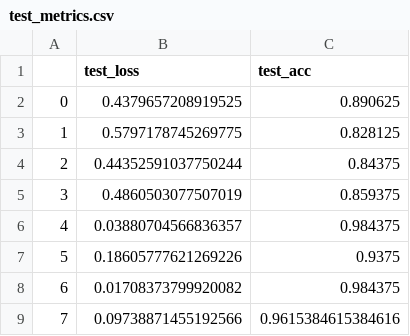
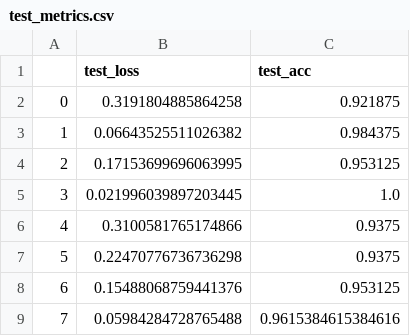
Before and after one commit to Gurpranked/Grad-CV-I_Final-Project, a CSV file: results/transformer/test_metrics.csv, drawn as a sheet.

```diff
--- a/results/transformer/test_metrics.csv
+++ b/results/transformer/test_metrics.csv
@@ -1,9 +1,9 @@
 ,test_loss,test_acc
-0,0.4379657208919525,0.890625
-1,0.5797178745269775,0.828125
-2,0.44352591037750244,0.84375
-3,0.4860503077507019,0.859375
-4,0.03880704566836357,0.984375
-5,0.18605777621269226,0.9375
-6,0.01708373799920082,0.984375
-7,0.09738871455192566,0.9615384615384616
+0,0.3191804885864258,0.921875
+1,0.06643525511026382,0.984375
+2,0.17153699696063995,0.953125
+3,0.021996039897203445,1.0
+4,0.3100581765174866,0.9375
+5,0.22470776736736298,0.9375
+6,0.15488068759441376,0.953125
+7,0.05984284728765488,0.9615384615384616
```
Also changed, not shown: results/transformer/train_metrics.csv, results/transformer/val_metrics.csv, 6 other files.
